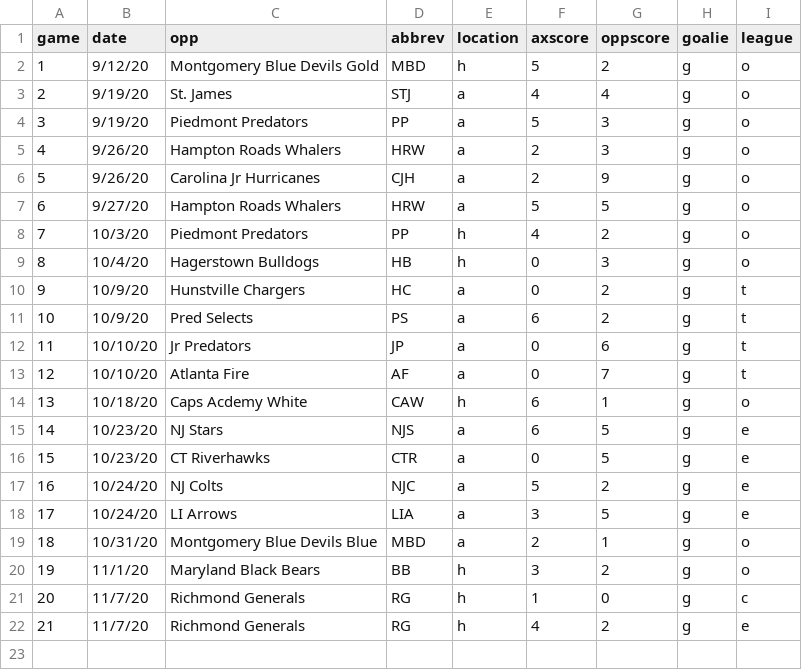
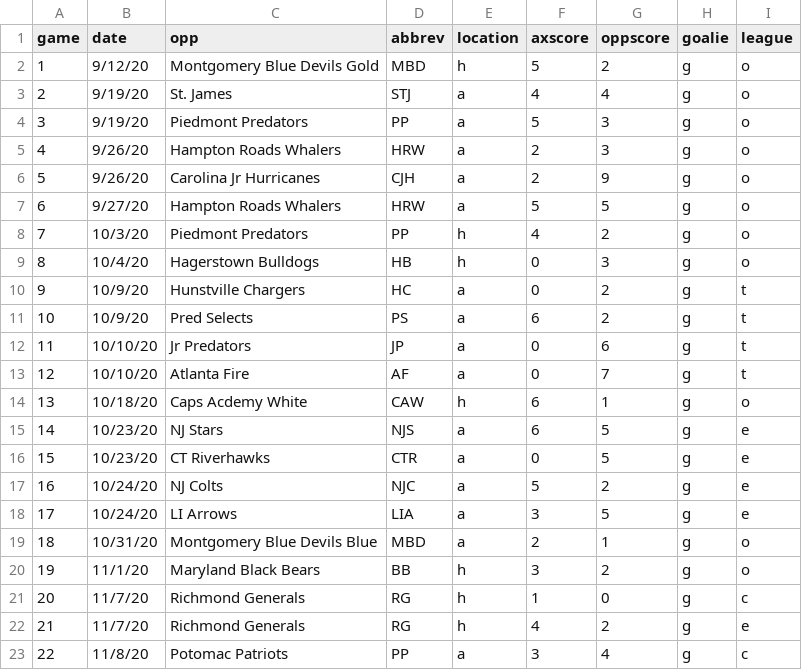
Before and after one commit to werntzp/hockey-stats, a CSV file: games.csv, drawn as a sheet.

Commit message:
Update games.csv

```diff
--- a/games.csv
+++ b/games.csv
@@ -22 +22,2 @@ game,date,opp,abbrev,location,axscore,oppscore,goalie,league
 21,11/7/20,Richmond Generals,RG,h,4,2,g,e
+22,11/8/20,Potomac Patriots,PP,a,3,4,g,c
```
